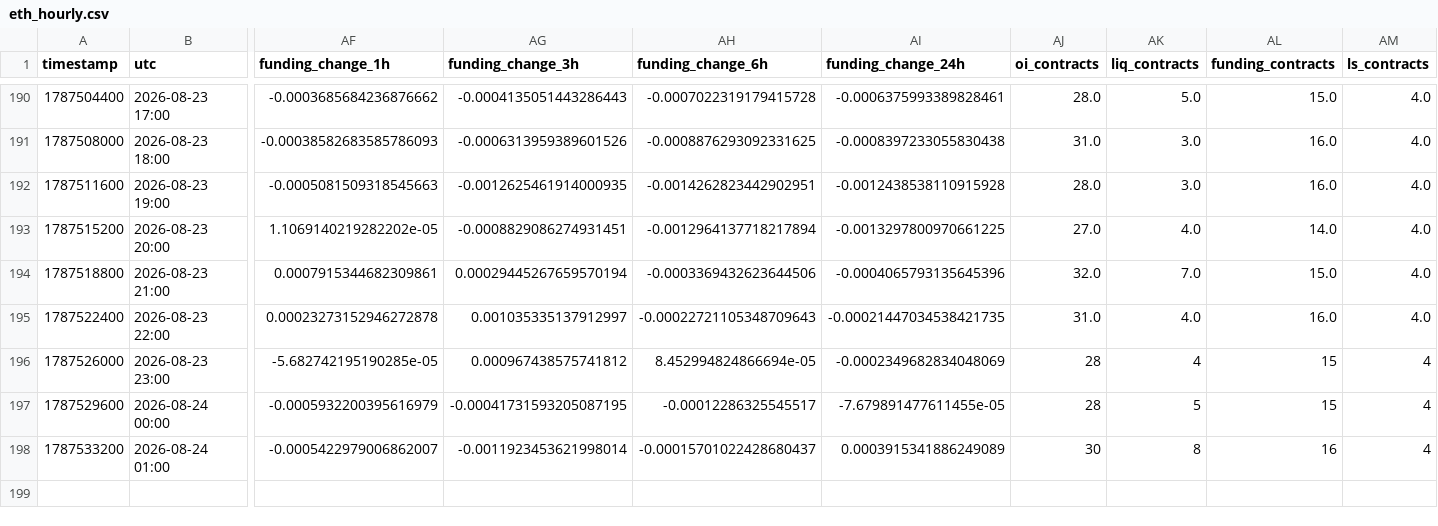
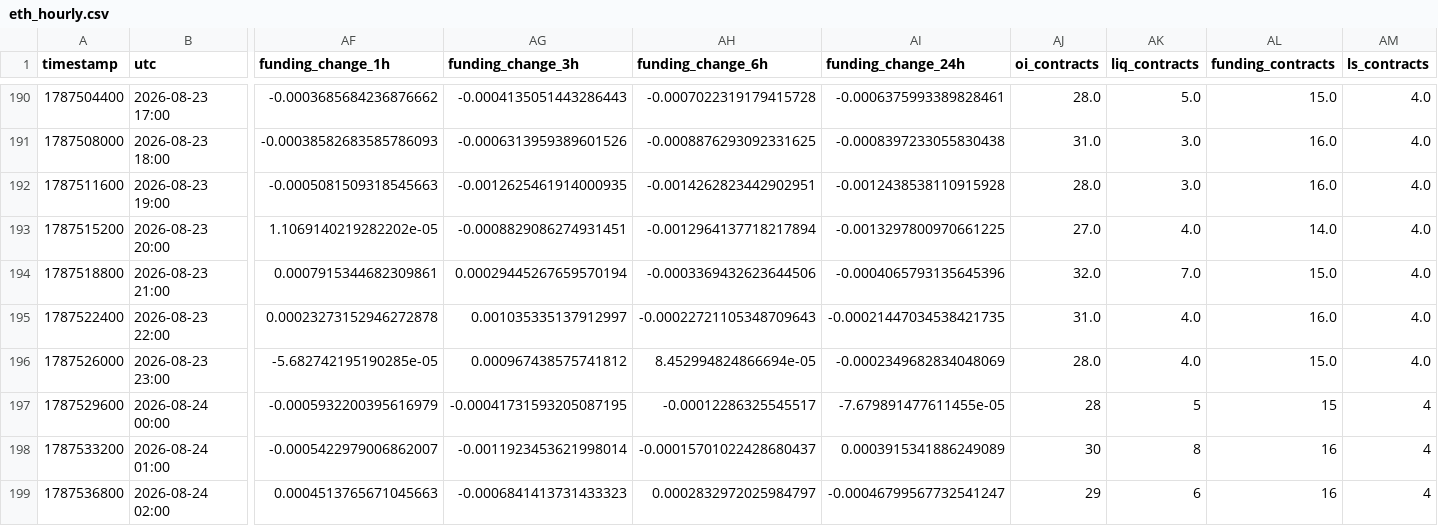
Before and after one commit to aakolodezh-eng/eth-squeeze-watch, a CSV file: eth_hourly.csv, drawn as a sheet; only a part is shown, gaps mark what is left out; rows hold the shown columns only; the diff names each change by its address in the sheet, - before the commit and + after, or states it on an @@ line.

```diff
--- a/eth_hourly.csv
+++ b/eth_hourly.csv
-AJ196 (oi_contracts): 28
+AJ196 (oi_contracts): 28.0
-AK196 (liq_contracts): 4
+AK196 (liq_contracts): 4.0
-AL196 (funding_contracts): 15
+AL196 (funding_contracts): 15.0
-AM196 (ls_contracts): 4
+AM196 (ls_contracts): 4.0
+row 199: 1787536800 | 2026-08-24 02:00 | 0.0004513765671045663 | -0.0006841413731433323 | 0.0002832972025984797 | -0.00046799567732541247 | 29 | 6 | 16 | 4
```
